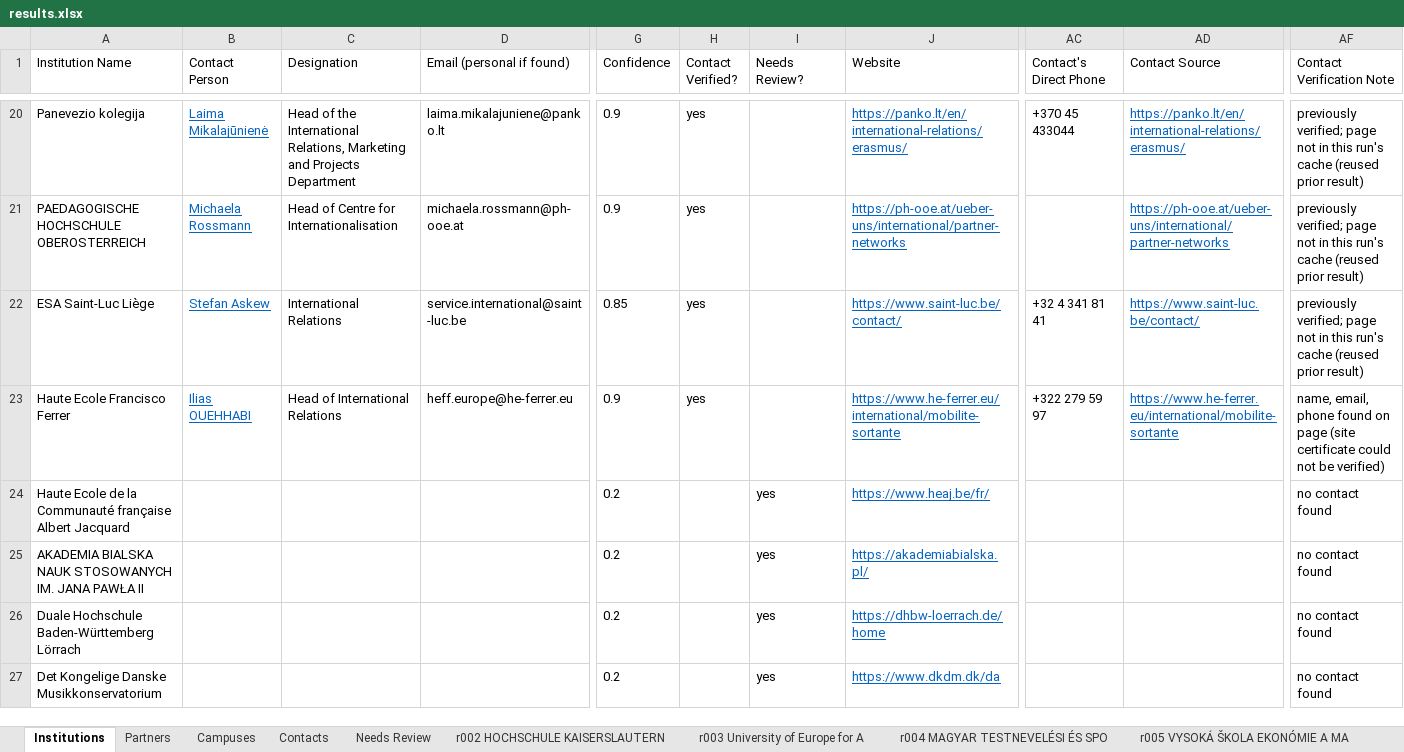
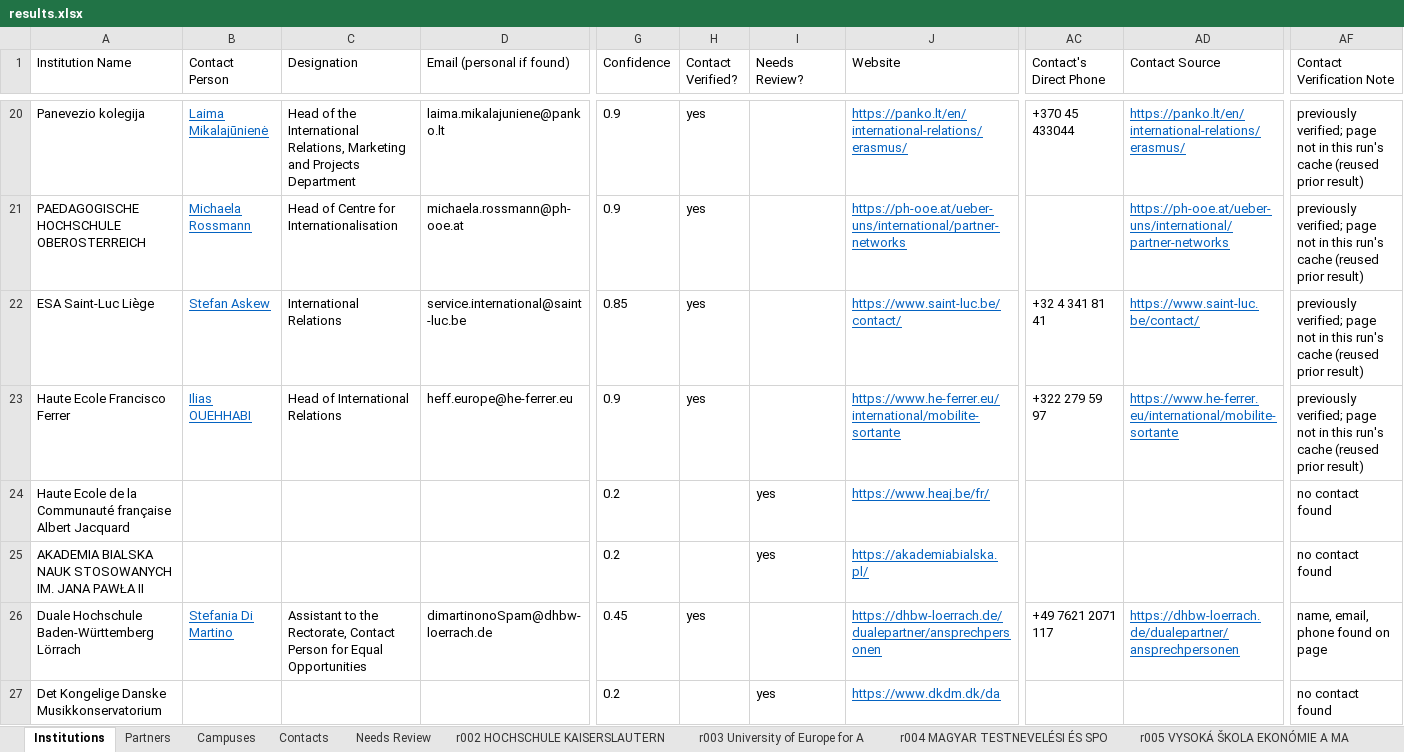
Before and after one commit to mhuzaifawebdev/paragon-automations, an Excel workbook: data_hei/batch-20261008-1043/results.xlsx, sheet Institutions, drawn as a sheet; only a part is shown, gaps mark what is left out; values as stored, in another font and other column widths than the file's, no borders; the diff covers the shown part only; the diff names each change by its address in the sheet, - before the commit and + after, or states it on an @@ line.

```diff
--- a/data_hei/batch-20261008-1043/results.xlsx (sheet Institutions)
+++ b/data_hei/batch-20261008-1043/results.xlsx (sheet Institutions)
-AF23 (Contact Verification Note): name, email, phone found on page (site certificate could not be verified)
+AF23 (Contact Verification Note): previously verified; page not in this run's cache (reused prior result)
-B26 (Contact Person): (empty)
+B26 (Contact Person): Stefania Di Martino
-C26 (Designation): (empty)
+C26 (Designation): Assistant to the Rectorate, Contact Person for Equal Opportunities
-D26 (Email (personal if found)): (empty)
+D26 (Email (personal if found)): dimartinonoSpam@dhbw-loerrach.de
-G26 (Confidence): 0.2
+G26 (Confidence): 0.45
-H26 (Contact Verified?): (empty)
+H26 (Contact Verified?): yes
-I26 (Needs Review?): yes
+I26 (Needs Review?): (empty)
-J26 (Website): https://dhbw-loerrach.de/home
+J26 (Website): https://dhbw-loerrach.de/dualepartner/ansprechpersonen
-AC26 (Contact's Direct Phone): (empty)
+AC26 (Contact's Direct Phone): +49 7621 2071 117
-AD26 (Contact Source): (empty)
+AD26 (Contact Source): https://dhbw-loerrach.de/dualepartner/ansprechpersonen
-AF26 (Contact Verification Note): no contact found
+AF26 (Contact Verification Note): name, email, phone found on page
```
Also changed, not shown: 17 edited cells elsewhere in this sheet, sheet Partners, sheet Contacts, sheet Campuses, sheet Needs Review, 4 other files.
